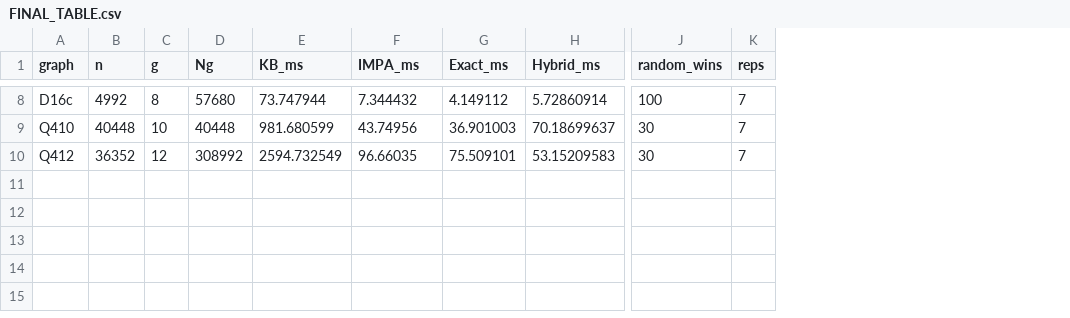
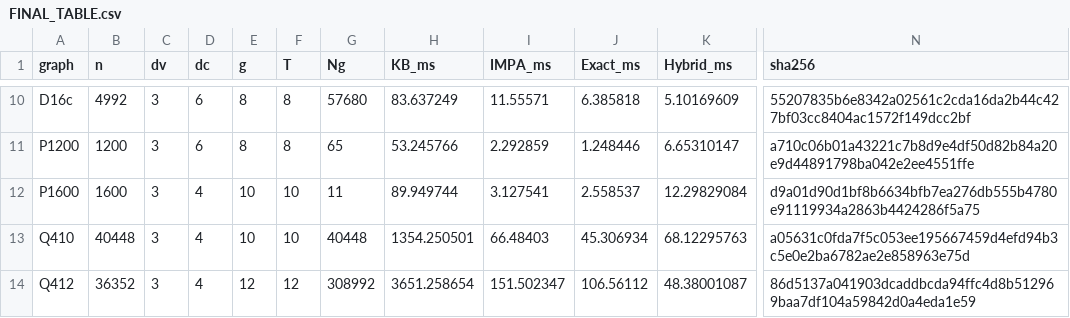
Before and after one commit to aarashahadiacademic-1/short-cycle-counting-in-Tanner-graphs, a CSV file: FINAL_TABLE.csv, drawn as a sheet; only a part is shown, gaps mark what is left out; removed rows and columns are numbered as before the commit, all else as after; rows hold the shown columns only; the diff covers the shown part only; the diff names each change by its address in the sheet, - before the commit and + after, or states it on an @@ line.

```diff
--- a/FINAL_TABLE.csv
+++ b/FINAL_TABLE.csv
+column C (dv), row 10: 3; rows 13-14: 3 | 3
+column D (dc), row 10: 6; rows 13-14: 4 | 4
+column F (T), row 10: 8; rows 13-14: 10 | 12
-column J (random_wins), rows 8-10: 100 | 30 | 30
-column K (reps), rows 8-10: all 7
+column N (sha256), row 10: 55207835b6e8342a02561c2cda16da2b44c427bf03cc8404ac1572f149dcc2bf; rows 13-14: a05631c0fda7f5c053ee195667459d4efd94b3c5e0e2ba6782ae2e858963e75d | 86d5137a041903dcaddbcda94ffc4d8b512969baa7df104a59842d0a4eda1e59
-H10 (KB_ms): 73.747944
+H10 (KB_ms): 83.637249
-I10 (IMPA_ms): 7.344432
+I10 (IMPA_ms): 11.55571
-J10 (Exact_ms): 4.149112
+J10 (Exact_ms): 6.385818
-K10 (Hybrid_ms): 5.72860914
+K10 (Hybrid_ms): 5.10169609
+row 11: P1200 | 1200 | 3 | 6 | 8 | 8 | 65 | 53.245766 | 2.292859 | 1.248446 | 6.65310147 | a710c06b01a43221c7b8d9e4df50d82b84a20e9d44891798ba042e2ee4551ffe
+row 12: P1600 | 1600 | 3 | 4 | 10 | 10 | 11 | 89.949744 | 3.127541 | 2.558537 | 12.29829084 | d9a01d90d1bf8b6634bfb7ea276db555b4780e91119934a2863b4424286f5a75
-H13 (KB_ms): 981.680599
+H13 (KB_ms): 1354.250501
-I13 (IMPA_ms): 43.74956
+I13 (IMPA_ms): 66.48403
-J13 (Exact_ms): 36.901003
+J13 (Exact_ms): 45.306934
-K13 (Hybrid_ms): 70.18699637
+K13 (Hybrid_ms): 68.12295763
-H14 (KB_ms): 2594.732549
+H14 (KB_ms): 3651.258654
-I14 (IMPA_ms): 96.66035
+I14 (IMPA_ms): 151.502347
-J14 (Exact_ms): 75.509101
+J14 (Exact_ms): 106.56112
-K14 (Hybrid_ms): 53.15209583
+K14 (Hybrid_ms): 48.38001087
```
Also changed, not shown: 2 added rows and 26 edited cells elsewhere in this file, FINAL_MULTILENGTH.csv, 1 other file.
